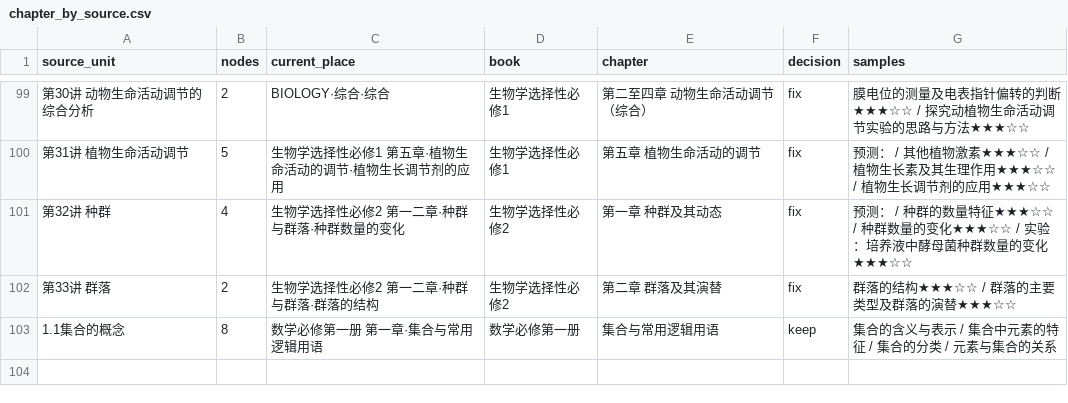
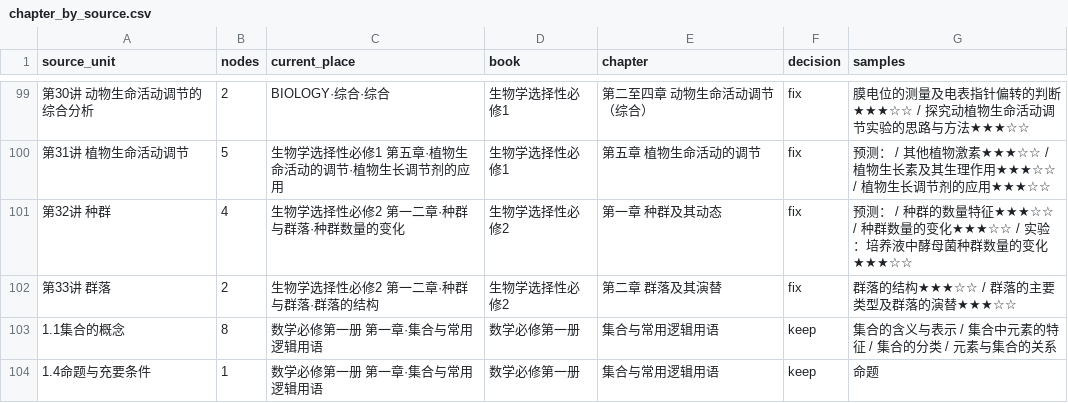
Before and after one commit to tianshantingyun-lab/smart-mistake-book, a CSV file: tools/kb_build/tables/chapter_by_source.csv, drawn as a sheet; only a part is shown, gaps mark what is left out.

```diff
--- a/tools/kb_build/tables/chapter_by_source.csv
+++ b/tools/kb_build/tables/chapter_by_source.csv
@@ -103 +103,2 @@ source_unit,nodes,current_place,book,chapter,decision,samples
 1.1集合的概念,8,数学必修第一册 第一章·集合与常用逻辑用语,数学必修第一册,集合与常用逻辑用语,keep,集合的含义与表示 / 集合中元素的特征 / 集合的分类 / 元素与集合的关系
+1.4命题与充要条件,1,数学必修第一册 第一章·集合与常用逻辑用语,数学必修第一册,集合与常用逻辑用语,keep,命题
```
Also changed, not shown: tools/kb_build/tables/new_points_manual.csv, 10 other files.
